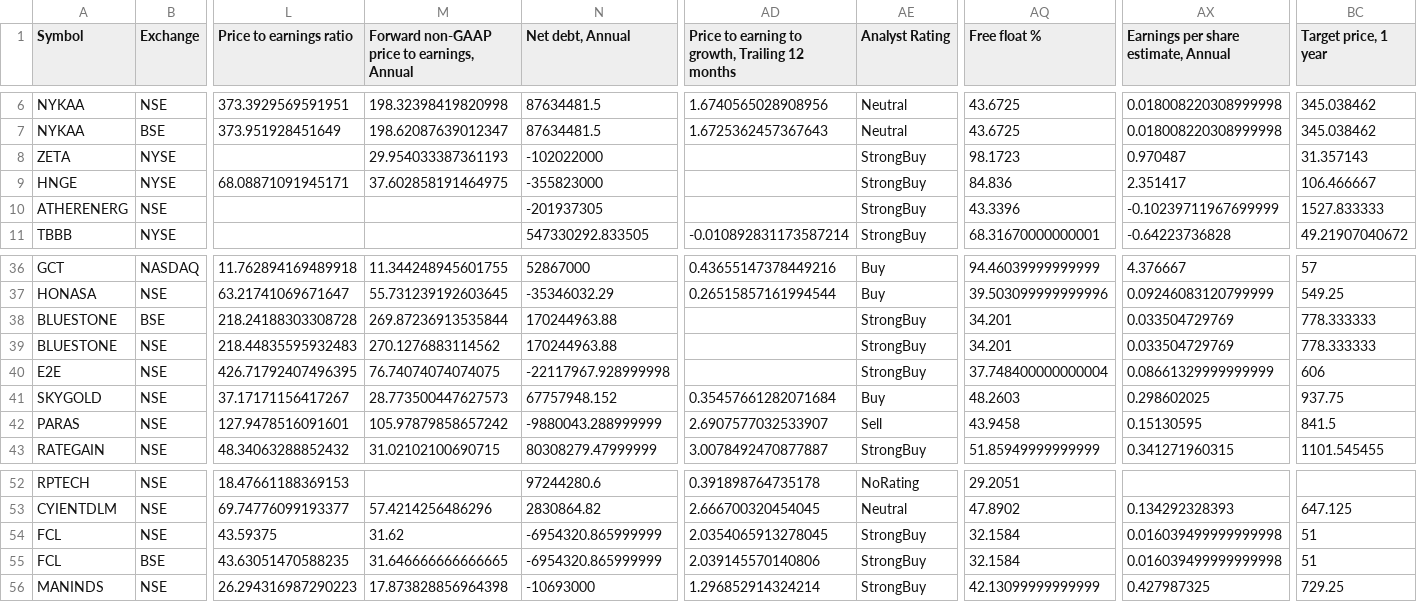
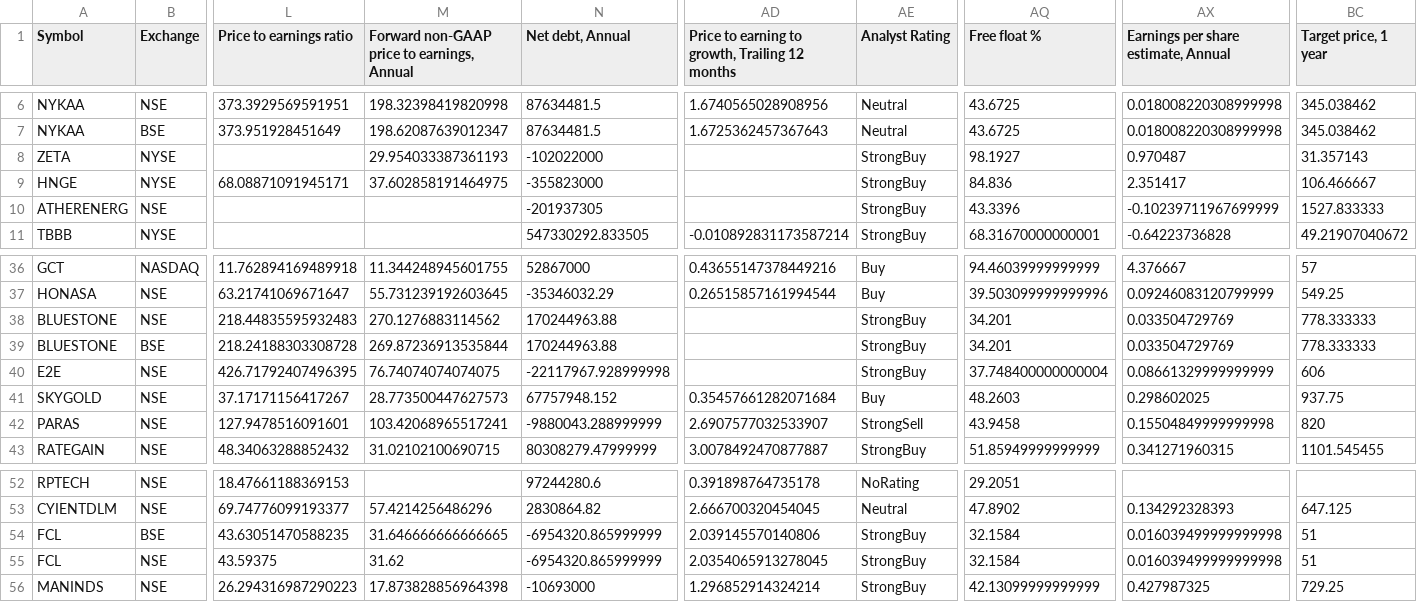
Before and after one commit to radhevrishi/market-cockpit, a CSV file: frontend/public/data/tradingview/liquidity-leaders.csv, drawn as a sheet; only a part is shown, gaps mark what is left out; the diff names each change by its address in the sheet, - before the commit and + after, or states it on an @@ line.

```diff
--- a/frontend/public/data/tradingview/liquidity-leaders.csv
+++ b/frontend/public/data/tradingview/liquidity-leaders.csv
-AQ8 (Free float %): 98.1723
+AQ8 (Free float %): 98.1927
@@ row 39 moved to row 38: BLUESTONE @@
-M42: 105.97879858657242
+M42: 103.42068965517241
-AE42 (Analyst Rating): Sell
+AE42 (Analyst Rating): StrongSell
-AX42: 0.15130595
+AX42: 0.15504849999999998
-BC42 (Target price, 1 year): 841.5
+BC42 (Target price, 1 year): 820
@@ row 55 moved to row 54: FCL @@
```
Also changed, not shown: frontend/public/data/tradingview/future-super-scalers-nbis.csv, frontend/public/data/tradingview/minervini-stocks.csv, 33 other files.
